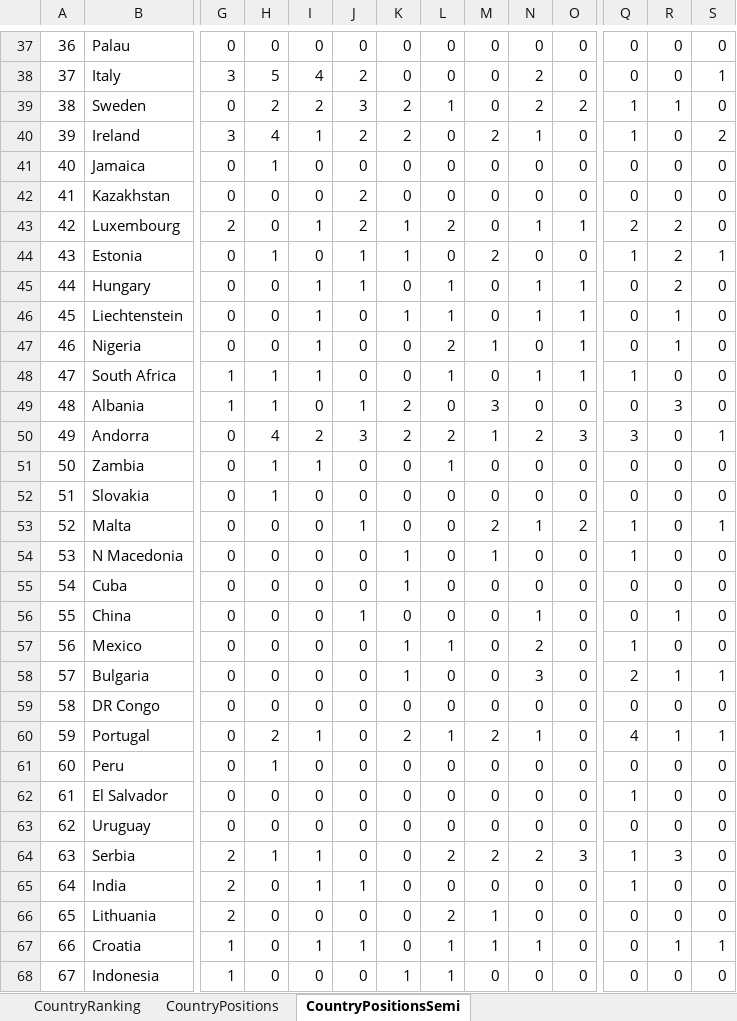
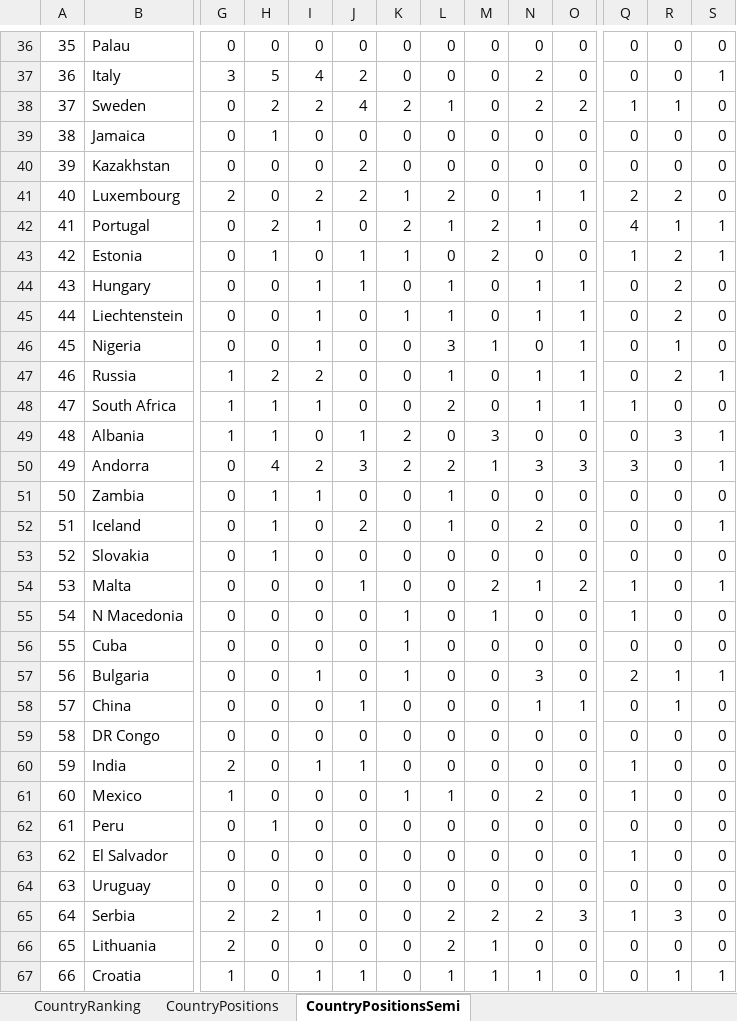
Before and after one commit to paveltodorov/EMSC, an Excel workbook: UNSC-Country-Ranking.xlsx, sheet CountryPositionsSemi, drawn as a sheet; only a part is shown, gaps mark what is left out; the shorter side is filled out with more unchanged rows; values as stored, in another font and other column widths than the file's, no borders; removed rows and columns are numbered as before the commit, all else as after; rows hold the shown columns only; the diff covers the shown part only; the diff names each change by its address in the sheet, - before the commit and + after, or states it on an @@ line.

```diff
--- a/UNSC-Country-Ranking.xlsx (sheet CountryPositionsSemi)
+++ b/UNSC-Country-Ranking.xlsx (sheet CountryPositionsSemi)
@@ column A renumbered from row 11 down @@
-J38: 3
+J38: 4
-row 40: 39 | Ireland | 3 | 4 | 1 | 2 | 2 | 0 | 2 | 1 | 0 | 1 | 0 | 2
-I41: 1
+I41: 2
+row 42: 41 | Portugal | 0 | 2 | 1 | 0 | 2 | 1 | 2 | 1 | 0 | 4 | 1 | 1
-R45: 1
+R45: 2
-L46: 2
+L46: 3
+row 47: 46 | Russia | 1 | 2 | 2 | 0 | 0 | 1 | 0 | 1 | 1 | 0 | 2 | 1
-L48: 1
+L48: 2
-S49: 0
+S49: 1
-N50: 2
+N50: 3
+row 52: 51 | Iceland | 0 | 1 | 0 | 2 | 0 | 1 | 0 | 2 | 0 | 0 | 0 | 1
-row 56: 55 | China | 0 | 0 | 0 | 1 | 0 | 0 | 0 | 1 | 0 | 0 | 1 | 0
-row 57: 56 | Mexico | 0 | 0 | 0 | 0 | 1 | 1 | 0 | 2 | 0 | 1 | 0 | 0
-I57: 0
+I57: 1
+row 58: 57 | China | 0 | 0 | 0 | 1 | 0 | 0 | 0 | 1 | 1 | 0 | 1 | 0
-row 60: 59 | Portugal | 0 | 2 | 1 | 0 | 2 | 1 | 2 | 1 | 0 | 4 | 1 | 1
+row 60: 59 | India | 2 | 0 | 1 | 1 | 0 | 0 | 0 | 0 | 0 | 1 | 0 | 0
+row 61: 60 | Mexico | 1 | 0 | 0 | 0 | 1 | 1 | 0 | 2 | 0 | 1 | 0 | 0
-H65: 1
+H65: 2
-row 65: 64 | India | 2 | 0 | 1 | 1 | 0 | 0 | 0 | 0 | 0 | 1 | 0 | 0
```
Also changed, not shown: 5 added rows, 5 removed rows and 21 edited cells elsewhere in this sheet, sheet CountryRanking, sheet CountryPositions, 1 other file.
